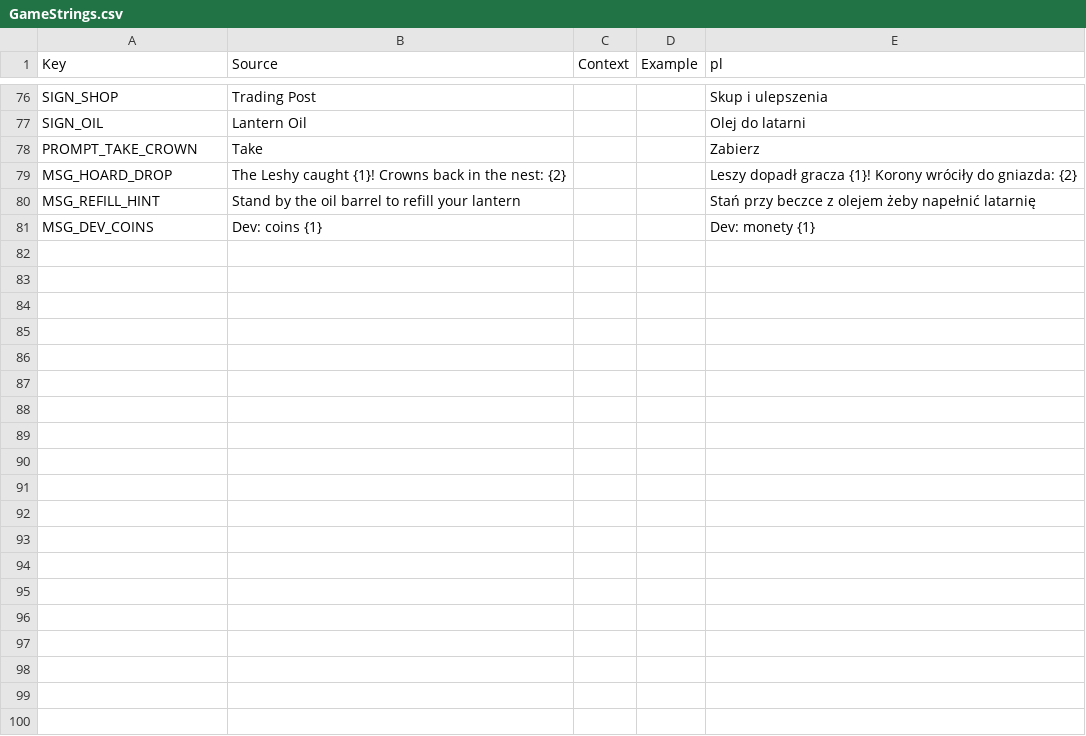
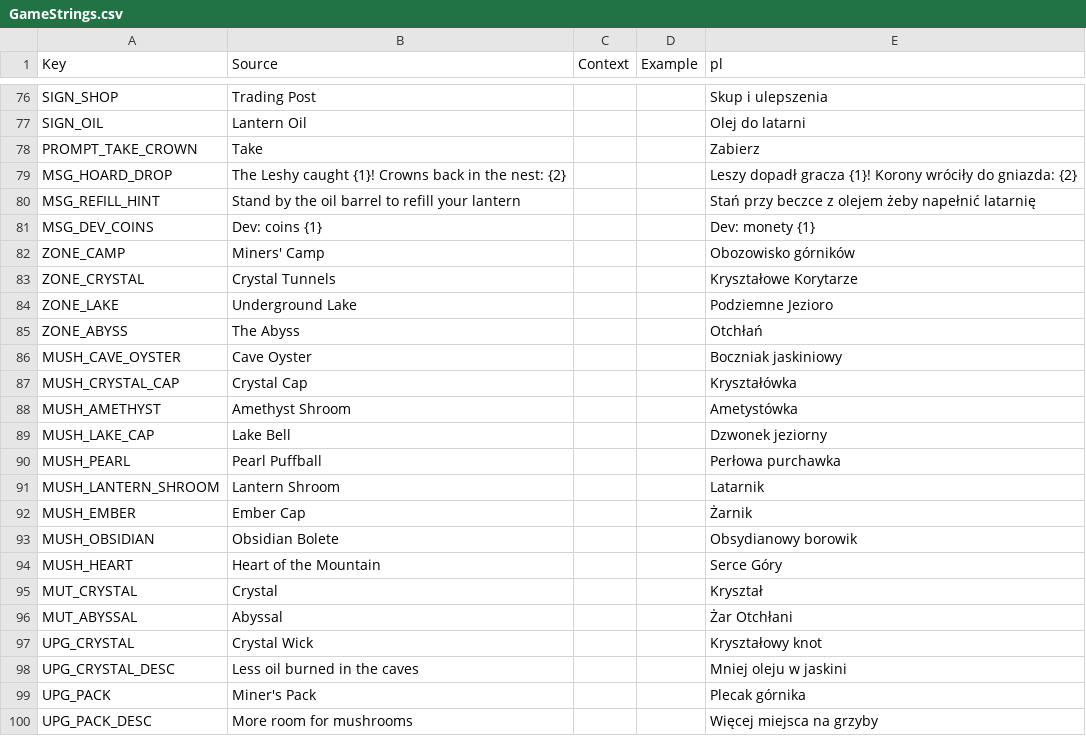
Before and after one commit to sybdev007/mushrooms, a CSV file: src/localization/GameStrings.csv, drawn as a sheet; only a part is shown, gaps mark what is left out; the diff covers the shown part only; the diff names each change by its address in the sheet, - before the commit and + after, or states it on an @@ line.

```diff
--- a/src/localization/GameStrings.csv
+++ b/src/localization/GameStrings.csv
+row 82: ZONE_CAMP | Miners' Camp |  |  | Obozowisko górników
+row 83: ZONE_CRYSTAL | Crystal Tunnels |  |  | Kryształowe Korytarze
+row 84: ZONE_LAKE | Underground Lake |  |  | Podziemne Jezioro
+row 85: ZONE_ABYSS | The Abyss |  |  | Otchłań
+row 86: MUSH_CAVE_OYSTER | Cave Oyster |  |  | Boczniak jaskiniowy
+row 87: MUSH_CRYSTAL_CAP | Crystal Cap |  |  | Kryształówka
+row 88: MUSH_AMETHYST | Amethyst Shroom |  |  | Ametystówka
+row 89: MUSH_LAKE_CAP | Lake Bell |  |  | Dzwonek jeziorny
+row 90: MUSH_PEARL | Pearl Puffball |  |  | Perłowa purchawka
+row 91: MUSH_LANTERN_SHROOM | Lantern Shroom |  |  | Latarnik
+row 92: MUSH_EMBER | Ember Cap |  |  | Żarnik
+row 93: MUSH_OBSIDIAN | Obsidian Bolete |  |  | Obsydianowy borowik
+row 94: MUSH_HEART | Heart of the Mountain |  |  | Serce Góry
+row 95: MUT_CRYSTAL | Crystal |  |  | Kryształ
+row 96: MUT_ABYSSAL | Abyssal |  |  | Żar Otchłani
+row 97: UPG_CRYSTAL | Crystal Wick |  |  | Kryształowy knot
+row 98: UPG_CRYSTAL_DESC | Less oil burned in the caves |  |  | Mniej oleju w jaskini
+row 99: UPG_PACK | Miner's Pack |  |  | Plecak górnika
+row 100: UPG_PACK_DESC | More room for mushrooms |  |  | Więcej miejsca na grzyby
```
Also changed, not shown: 10 added rows elsewhere in this file, 16 other files.
